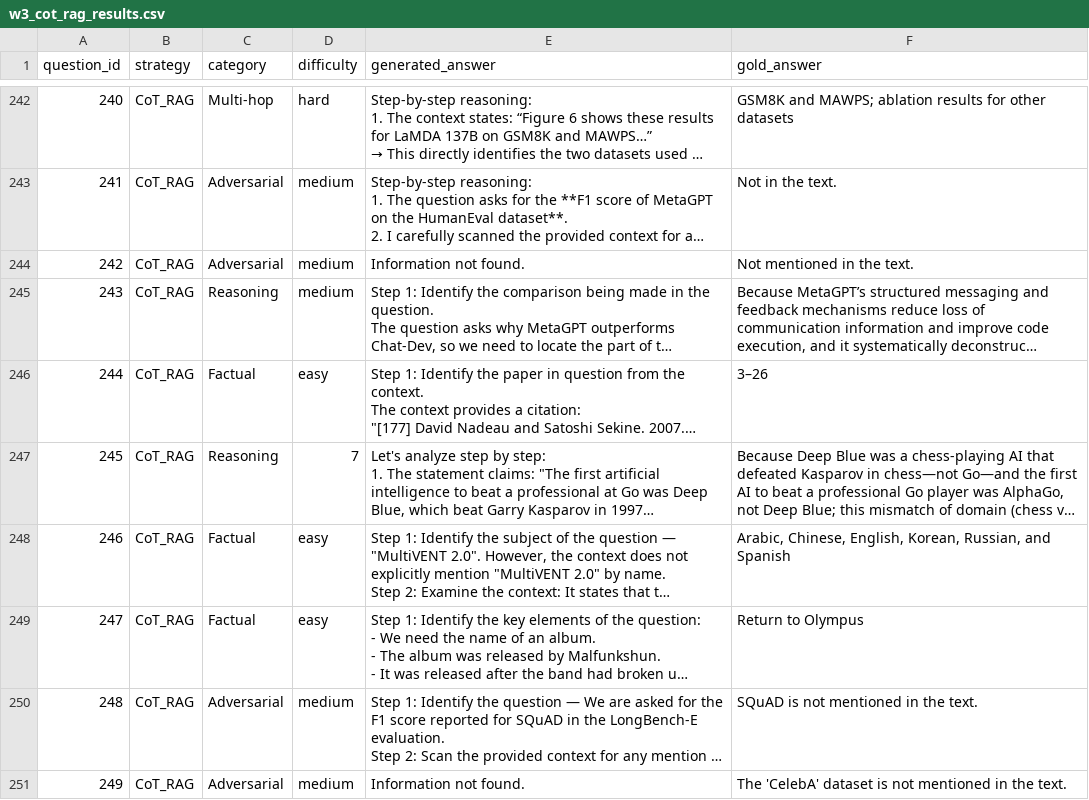
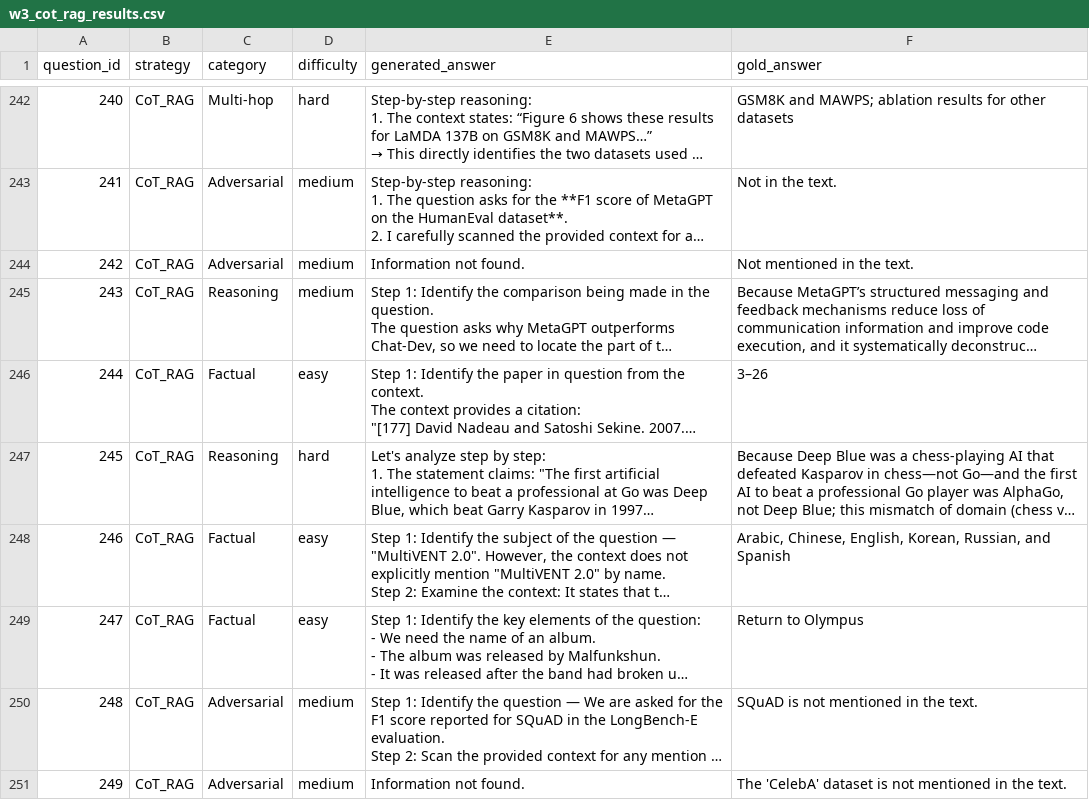
Before and after one commit to upstream1119/Verimind, a CSV file: csv/w3_cot_rag_results.csv, drawn as a sheet; only a part is shown, gaps mark what is left out; long unchanged cells end in …; the diff names each change by its address in the sheet, - before the commit and + after, or states it on an @@ line.

Commit message:
upload file

```diff
--- a/csv/w3_cot_rag_results.csv
+++ b/csv/w3_cot_rag_results.csv
-D247 (difficulty): 7
+D247 (difficulty): hard
```
